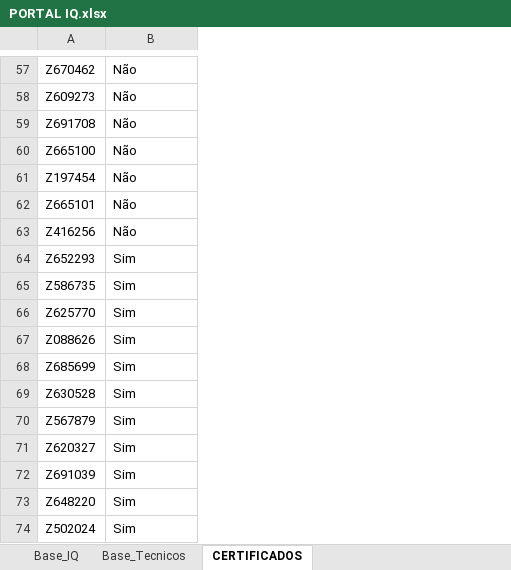
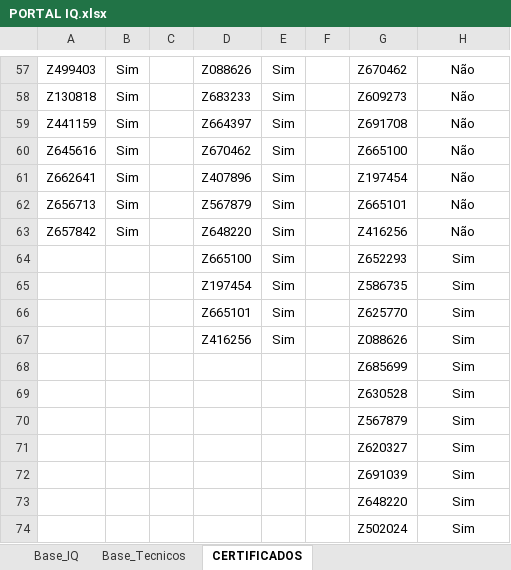
Before and after one commit to elcioflaviano-dev/portal-iq, an Excel workbook: PORTAL IQ.xlsx, sheet CERTIFICADOS, drawn as a sheet; only a part is shown, gaps mark what is left out; values as stored, in another font and other column widths than the file's, no borders; table styles not drawn; addresses are those after the commit; the diff covers the shown part only; the diff names each change by its address in the sheet, - before the commit and + after, or states it on an @@ line.

```diff
--- a/PORTAL IQ.xlsx (sheet CERTIFICADOS)
+++ b/PORTAL IQ.xlsx (sheet CERTIFICADOS)
+column A, rows 57-63: Z499403 | Z130818 | Z441159 | Z645616 | Z662641 | Z656713 | Z657842
+column B, rows 57-63: all Sim
+column C, empty
+column D, rows 57-67: Z088626 | Z683233 | Z664397 | Z670462 | Z407896 | Z567879 | Z648220 | Z665100 | Z197454 | Z665101 | Z416256
+column E, rows 57-67: all Sim
+column F, empty
-H57:H74 alignment: left
+H57:H74 alignment: center
```
Also changed, not shown: 1 edited cell and cell formats elsewhere in this sheet, sheet Base_IQ, sheet Base_Tecnicos, formulas that keep their value.
